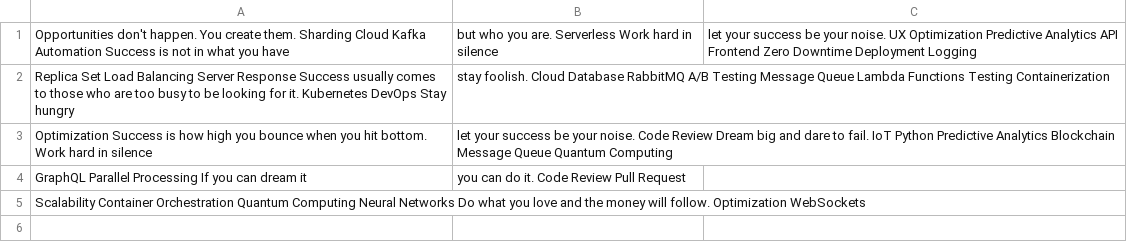
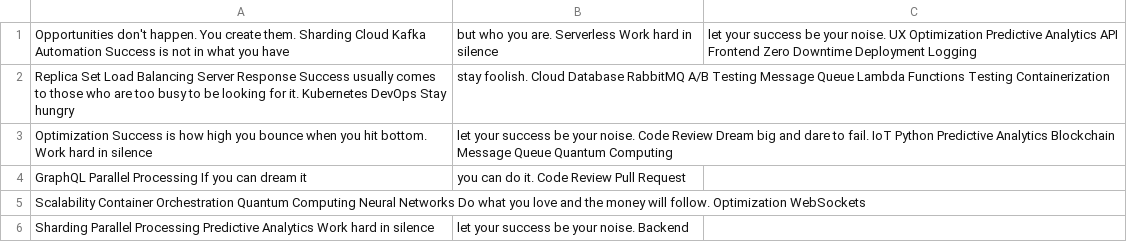
Before and after one commit to nerves-medium/tozilkree2033, a CSV file: data/mock_data.csv, drawn as a sheet.

```diff
--- a/data/mock_data.csv
+++ b/data/mock_data.csv
@@ -5 +5,2 @@ GraphQL Parallel Processing If you can dream it, you can do it. Code Review Pull
 Scalability Container Orchestration Quantum Computing Neural Networks Do what you love and the money will follow. Optimization WebSockets
+Sharding Parallel Processing Predictive Analytics Work hard in silence, let your success be your noise. Backend
```
Also changed, not shown: data/data.csv, 3 other files.
